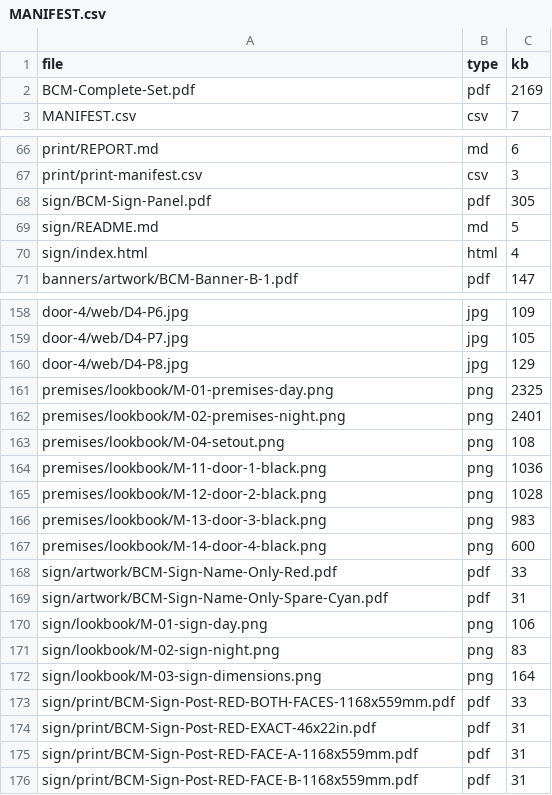
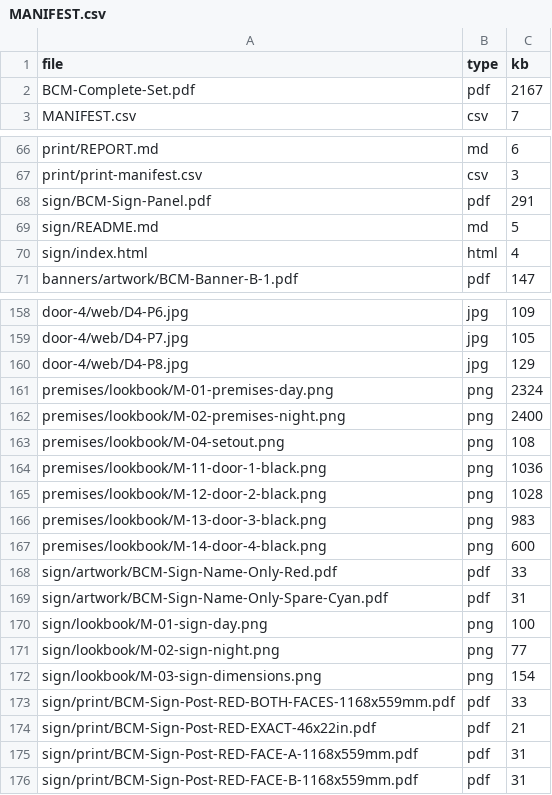
Before and after one commit to Gide26/Gide26, a CSV file: bcm/complete/MANIFEST.csv, drawn as a sheet; only a part is shown, gaps mark what is left out.

```diff
--- a/bcm/complete/MANIFEST.csv
+++ b/bcm/complete/MANIFEST.csv
@@ -1,3 +1,3 @@
 file,type,kb
-BCM-Complete-Set.pdf,pdf,2169
+BCM-Complete-Set.pdf,pdf,2167
 MANIFEST.csv,csv,7
@@ -67,3 +67,3 @@ print/REPORT.md,md,6
 print/print-manifest.csv,csv,3
-sign/BCM-Sign-Panel.pdf,pdf,305
+sign/BCM-Sign-Panel.pdf,pdf,291
 sign/README.md,md,5
@@ -160,4 +160,4 @@ door-4/web/D4-P7.jpg,jpg,105
 door-4/web/D4-P8.jpg,jpg,129
-premises/lookbook/M-01-premises-day.png,png,2325
-premises/lookbook/M-02-premises-night.png,png,2401
+premises/lookbook/M-01-premises-day.png,png,2324
+premises/lookbook/M-02-premises-night.png,png,2400
 premises/lookbook/M-04-setout.png,png,108
@@ -169,7 +169,7 @@ sign/artwork/BCM-Sign-Name-Only-Red.pdf,pdf,33
 sign/artwork/BCM-Sign-Name-Only-Spare-Cyan.pdf,pdf,31
-sign/lookbook/M-01-sign-day.png,png,106
-sign/lookbook/M-02-sign-night.png,png,83
-sign/lookbook/M-03-sign-dimensions.png,png,164
+sign/lookbook/M-01-sign-day.png,png,100
+sign/lookbook/M-02-sign-night.png,png,77
+sign/lookbook/M-03-sign-dimensions.png,png,154
 sign/print/BCM-Sign-Post-RED-BOTH-FACES-1168x559mm.pdf,pdf,33
-sign/print/BCM-Sign-Post-RED-EXACT-46x22in.pdf,pdf,31
+sign/print/BCM-Sign-Post-RED-EXACT-46x22in.pdf,pdf,21
 sign/print/BCM-Sign-Post-RED-FACE-A-1168x559mm.pdf,pdf,31
```
Also changed, not shown: 25 other files.
